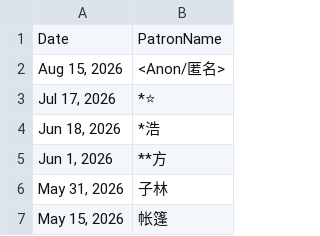
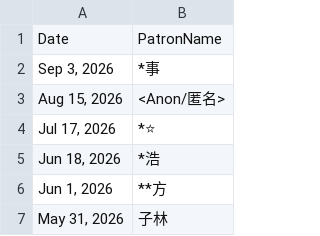
Before and after one commit to jayfunc/BetterLyrics, a CSV file: src/BetterLyrics.DotNet/BetterLyrics.WinUI3/BetterLyrics.WinUI3/Assets/Donors.csv, drawn as a sheet; only a part is shown; the shorter side is filled out with more unchanged rows; the diff names each change by its address in the sheet, - before the commit and + after, or states it on an @@ line.

```diff
--- a/src/BetterLyrics.DotNet/BetterLyrics.WinUI3/BetterLyrics.WinUI3/Assets/Donors.csv
+++ b/src/BetterLyrics.DotNet/BetterLyrics.WinUI3/BetterLyrics.WinUI3/Assets/Donors.csv
+row 2: Sep 3, 2026 | *事
```
Also changed, not shown: 1 other file.
